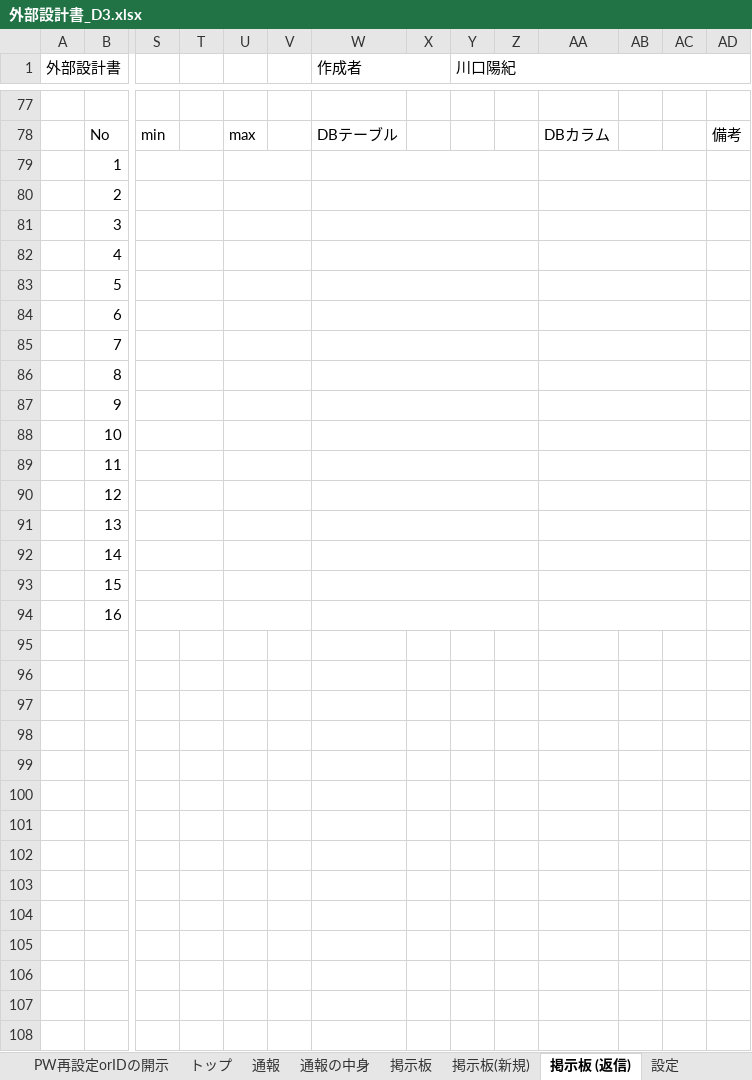
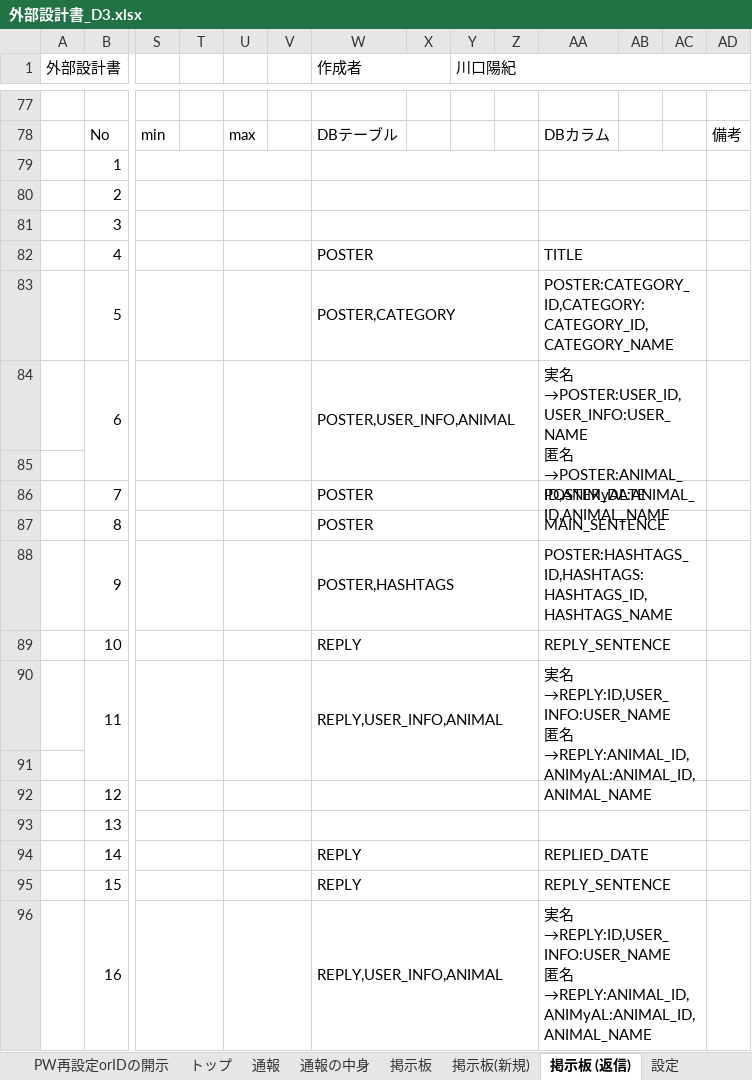
Before and after one commit to dojo2023/D-3, an Excel workbook: doc/外部設計書_D3.xlsx, sheet 掲示板 (返信), drawn as a sheet; only a part is shown, gaps mark what is left out; values as stored, in another font and other column widths than the file's, no cell formats; charts and pictures not drawn; addresses are those after the commit; rows hold the shown columns only; ↵ is a line break in a cell; the diff names each change by its address in the sheet, - before the commit and + after, or states it on an @@ line.

```diff
--- a/doc/外部設計書_D3.xlsx (sheet 掲示板 (返信))
+++ b/doc/外部設計書_D3.xlsx (sheet 掲示板 (返信))
-W82 (作成者): (empty)
+W82 (作成者): POSTER
-AA82: (empty)
+AA82: TITLE
-W83 (作成者): (empty)
+W83 (作成者): POSTER,CATEGORY
-AA83: (empty)
+AA83: POSTER:CATEGORY_ID,CATEGORY:CATEGORY_ID,CATEGORY_NAME
-W84 (作成者): (empty)
+W84 (作成者): POSTER,USER_INFO,ANIMAL
-AA84: (empty)
+AA84: 実名→POSTER:USER_ID,USER_INFO:USER_NAME ↵ 匿名→POSTER:ANIMAL_ID,ANIMyAL:ANIMAL_ID,ANIMAL_NAME
+row 85: (empty)
-W86:W87 (作成者): (empty)
+W86:W87 (作成者): POSTER
-AA86: (empty)
+AA86: POSTER_DATE
-AA87: (empty)
+AA87: MAIN_SENTENCE
-W88 (作成者): (empty)
+W88 (作成者): POSTER,HASHTAGS
-AA88: (empty)
+AA88: POSTER:HASHTAGS_ID,HASHTAGS:HASHTAGS_ID,HASHTAGS_NAME
-W89 (作成者): (empty)
+W89 (作成者): REPLY
-AA89: (empty)
+AA89: REPLY_SENTENCE
-W90 (作成者): (empty)
+W90 (作成者): REPLY,USER_INFO,ANIMAL
-AA90: (empty)
+AA90: 実名→REPLY:ID,USER_INFO:USER_NAME ↵ 匿名→REPLY:ANIMAL_ID,ANIMyAL:ANIMAL_ID,ANIMAL_NAME
+row 91: (empty)
-W94:W95 (作成者): (empty)
+W94:W95 (作成者): REPLY
-AA94: (empty)
+AA94: REPLIED_DATE
-AA95: (empty)
+AA95: REPLY_SENTENCE
-W96 (作成者): (empty)
+W96 (作成者): REPLY,USER_INFO,ANIMAL
-AA96: (empty)
+AA96: 実名→REPLY:ID,USER_INFO:USER_NAME ↵ 匿名→REPLY:ANIMAL_ID,ANIMyAL:ANIMAL_ID,ANIMAL_NAME
```
Also changed, not shown: sheet 通報の中身, sheet 掲示板(新規), sheet 掲示板, sheet トップ, sheet 通報, cell formats, charts or pictures.
